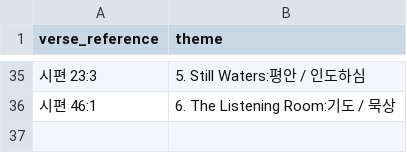
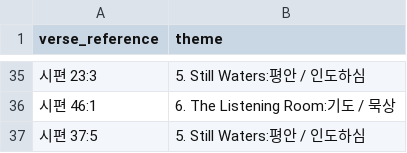
Before and after one commit to gohgeo-lang/work-agents, a CSV file: letter-for-living/logs/used-themes.csv, drawn as a sheet; only a part is shown, gaps mark what is left out.

```diff
--- a/letter-for-living/logs/used-themes.csv
+++ b/letter-for-living/logs/used-themes.csv
@@ -36 +36,2 @@ verse_reference,theme
 시편 46:1,6. The Listening Room:기도 / 묵상
+시편 37:5,5. Still Waters:평안 / 인도하심
```
Also changed, not shown: letter-for-living/logs/blog-log.csv, 13 other files.
